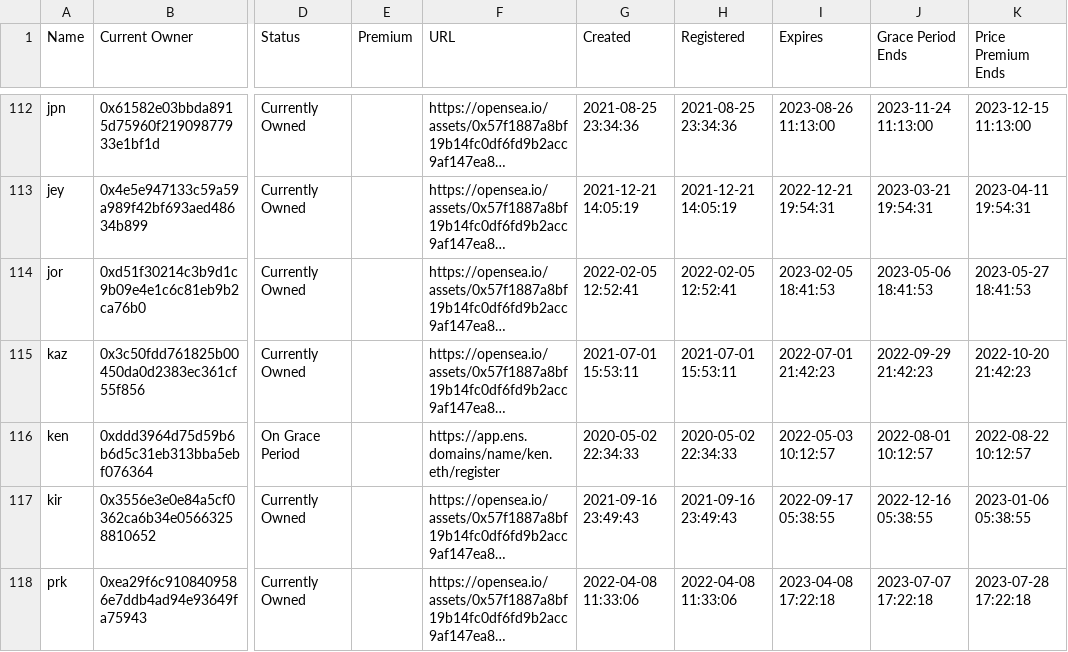
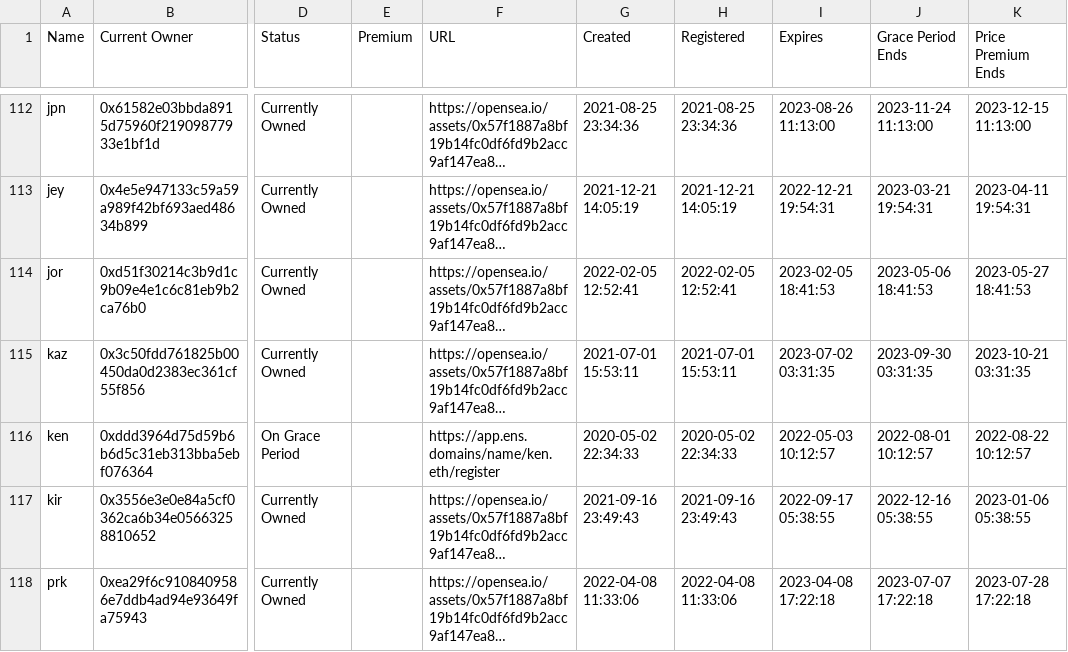
Before and after one commit to msnyder5/20kWords, a CSV file: output/CountryAbbreviations/domains.csv, drawn as a sheet; only a part is shown, gaps mark what is left out; long unchanged cells end in …; the diff names each change by its address in the sheet, - before the commit and + after, or states it on an @@ line.

```diff
--- a/output/CountryAbbreviations/domains.csv
+++ b/output/CountryAbbreviations/domains.csv
-I115 (Expires): 2022-07-01 21:42:23
+I115 (Expires): 2023-07-02 03:31:35
-J115 (Grace Period Ends): 2022-09-29 21:42:23
+J115 (Grace Period Ends): 2023-09-30 03:31:35
-K115 (Price Premium Ends): 2022-10-20 21:42:23
+K115 (Price Premium Ends): 2023-10-21 03:31:35
```
Also changed, not shown: output/Countries/domains.csv, 50 other files.
